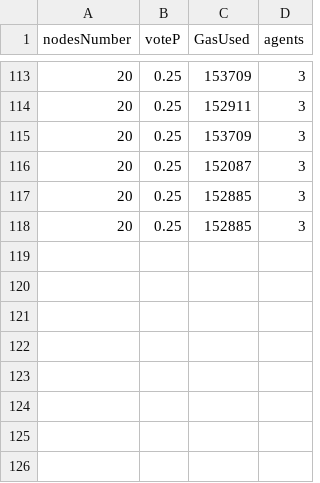
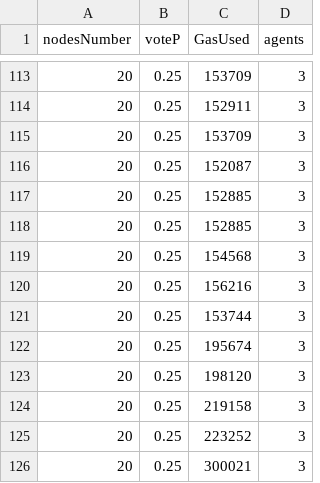
Before and after one commit to Trinominal/IHiBO_2.0, a CSV file: data4.csv, drawn as a sheet; only a part is shown, gaps mark what is left out.

```diff
--- a/data4.csv
+++ b/data4.csv
@@ -118 +118,9 @@ nodesNumber, voteP, GasUsed, agents
 20, 0.25, 152885, 3
+20, 0.25, 154568, 3
+20, 0.25, 156216, 3
+20, 0.25, 153744, 3
+20, 0.25, 195674, 3
+20, 0.25, 198120, 3
+20, 0.25, 219158, 3
+20, 0.25, 223252, 3
+20, 0.25, 300021, 3
```
Also changed, not shown: 1 other file.
